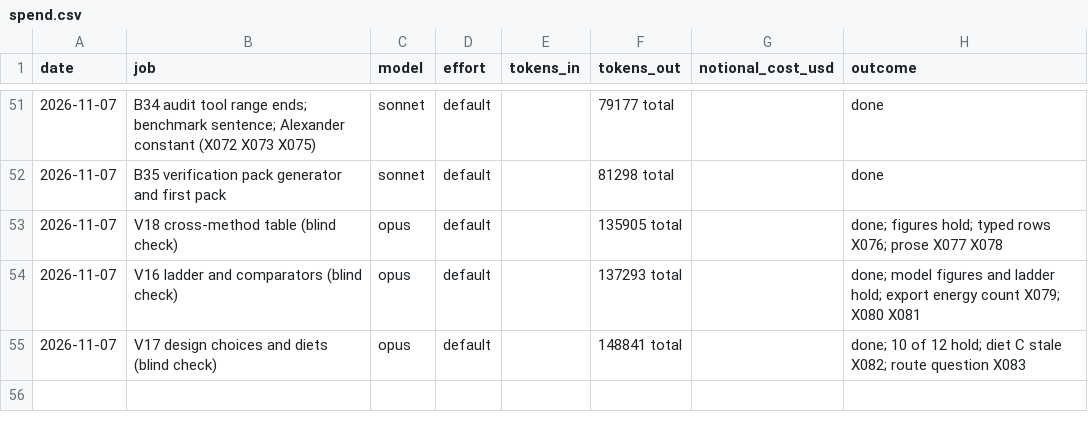
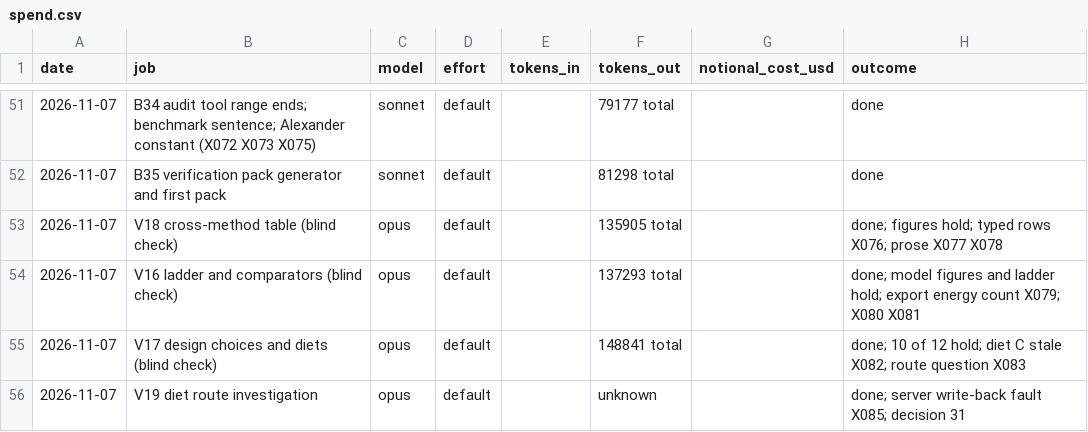
Before and after one commit to MurrayLane/carrying-capacity-dashboard, a CSV file: qa/spend.csv, drawn as a sheet; only a part is shown, gaps mark what is left out; the diff names each change by its address in the sheet, - before the commit and + after, or states it on an @@ line.

```diff
--- a/qa/spend.csv
+++ b/qa/spend.csv
+row 56: 2026-11-07 | V19 diet route investigation | opus | default |  | unknown |  | done; server write-back fault X085; decision 31
```
Also changed, not shown: qa/defects.csv, 2 other files.
